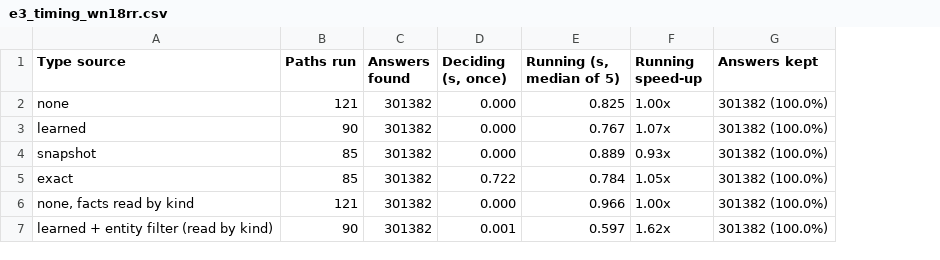
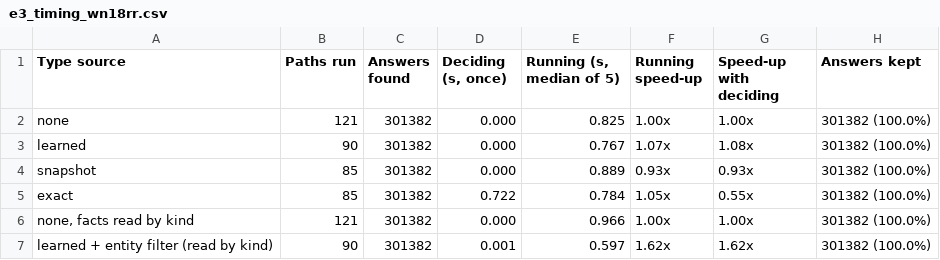
Before and after one commit to luciangreen/mnns-typesproofs, a CSV file: results/e3_timing_wn18rr.csv, drawn as a sheet; the diff names each change by its address in the sheet, - before the commit and + after, or states it on an @@ line.

```diff
--- a/results/e3_timing_wn18rr.csv
+++ b/results/e3_timing_wn18rr.csv
+column G (Speed-up with deciding), rows 2-7: 1.00x | 1.08x | 0.93x | 0.55x | 1.00x | 1.62x
```
Also changed, not shown: results/e3_timing_fb15k237.csv, results/e3_timing_yago3_10.csv, 5 other files.
